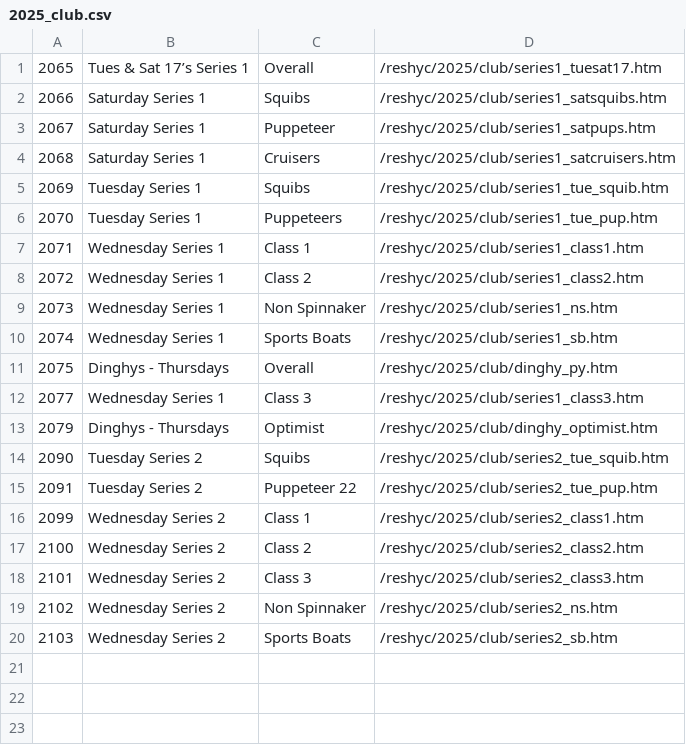
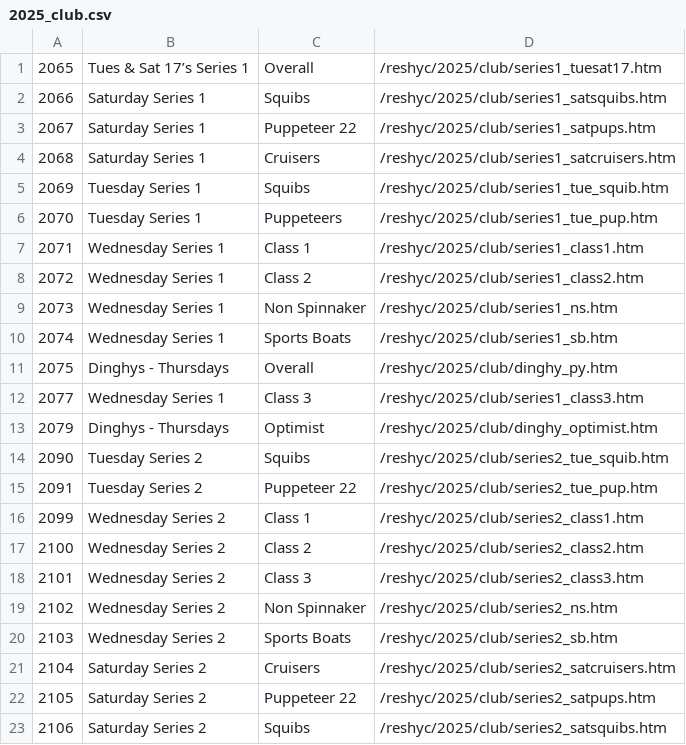
Before and after one commit to markmc/reshyc, a CSV file: backups/admin/2025_club.csv, drawn as a sheet.

```diff
--- a/backups/admin/2025_club.csv
+++ b/backups/admin/2025_club.csv
@@ -2,3 +2,3 @@
 2066,Saturday Series 1,Squibs,/reshyc/2025/club/series1_satsquibs.htm
-2067,Saturday Series 1,Puppeteer,/reshyc/2025/club/series1_satpups.htm
+2067,Saturday Series 1,Puppeteer 22,/reshyc/2025/club/series1_satpups.htm
 2068,Saturday Series 1,Cruisers,/reshyc/2025/club/series1_satcruisers.htm
@@ -20 +20,4 @@
 2103,Wednesday Series 2,Sports Boats,/reshyc/2025/club/series2_sb.htm
+2104,Saturday Series 2,Cruisers,/reshyc/2025/club/series2_satcruisers.htm
+2105,Saturday Series 2,Puppeteer 22,/reshyc/2025/club/series2_satpups.htm
+2106,Saturday Series 2,Squibs,/reshyc/2025/club/series2_satsquibs.htm
```
